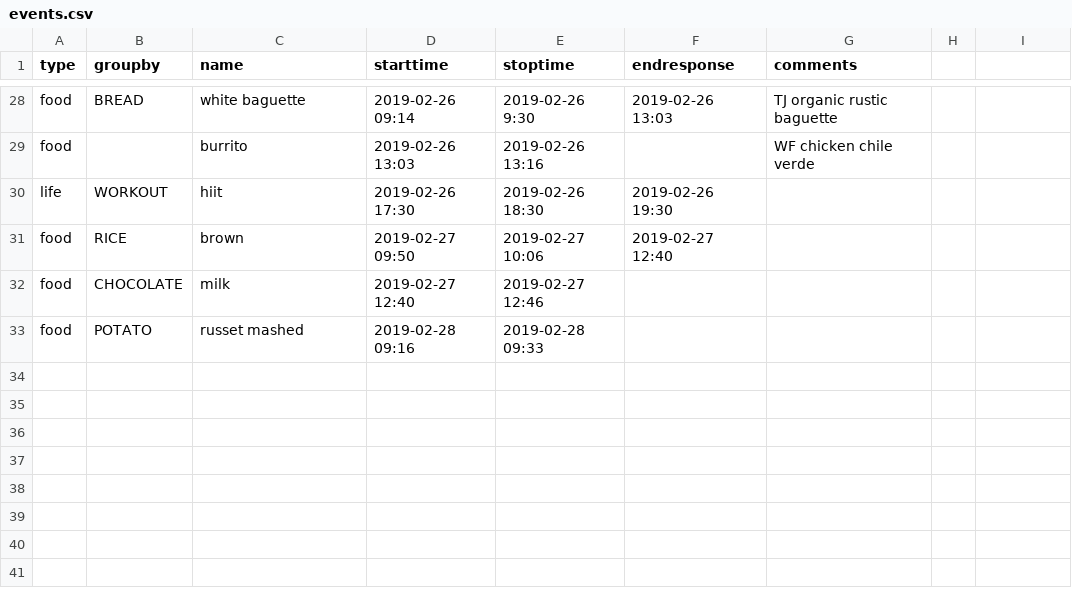
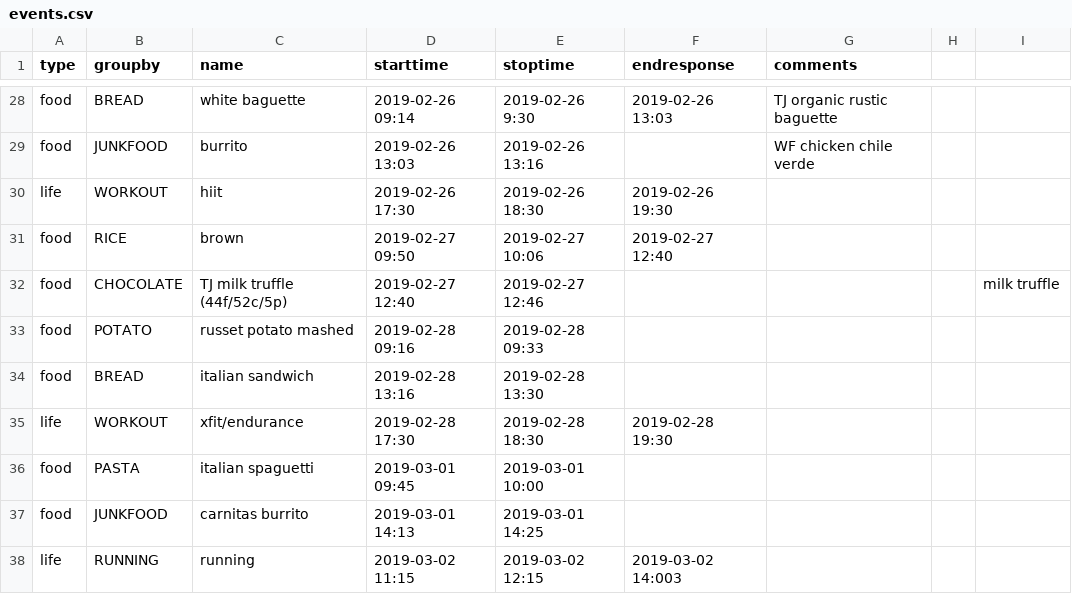
Before and after one commit to benji/freestyle-libre-glucose-response-foods, a CSV file: data/events.csv, drawn as a sheet; only a part is shown, gaps mark what is left out; the diff covers the shown part only; the diff names each change by its address in the sheet, - before the commit and + after, or states it on an @@ line.

```diff
--- a/data/events.csv
+++ b/data/events.csv
-B29 (groupby): (empty)
+B29 (groupby): JUNKFOOD
-C32 (name): milk
+C32 (name): TJ milk truffle (44f/52c/5p)
-I32: (empty)
+I32: milk truffle
-C33 (name): russet mashed
+C33 (name): russet potato mashed
+row 34: food | BREAD | italian sandwich | 2019-02-28 13:16 | 2019-02-28 13:30
+row 35: life | WORKOUT | xfit/endurance | 2019-02-28 17:30 | 2019-02-28 18:30 | 2019-02-28 19:30
+row 36: food | PASTA | italian spaguetti | 2019-03-01 09:45 | 2019-03-01 10:00
+row 37: food | JUNKFOOD | carnitas burrito | 2019-03-01 14:13 | 2019-03-01 14:25
+row 38: life | RUNNING | running | 2019-03-02 11:15 | 2019-03-02 12:15 | 2019-03-02 14:003
```
Also changed, not shown: 10 edited cells elsewhere in this file, 6 other files.
